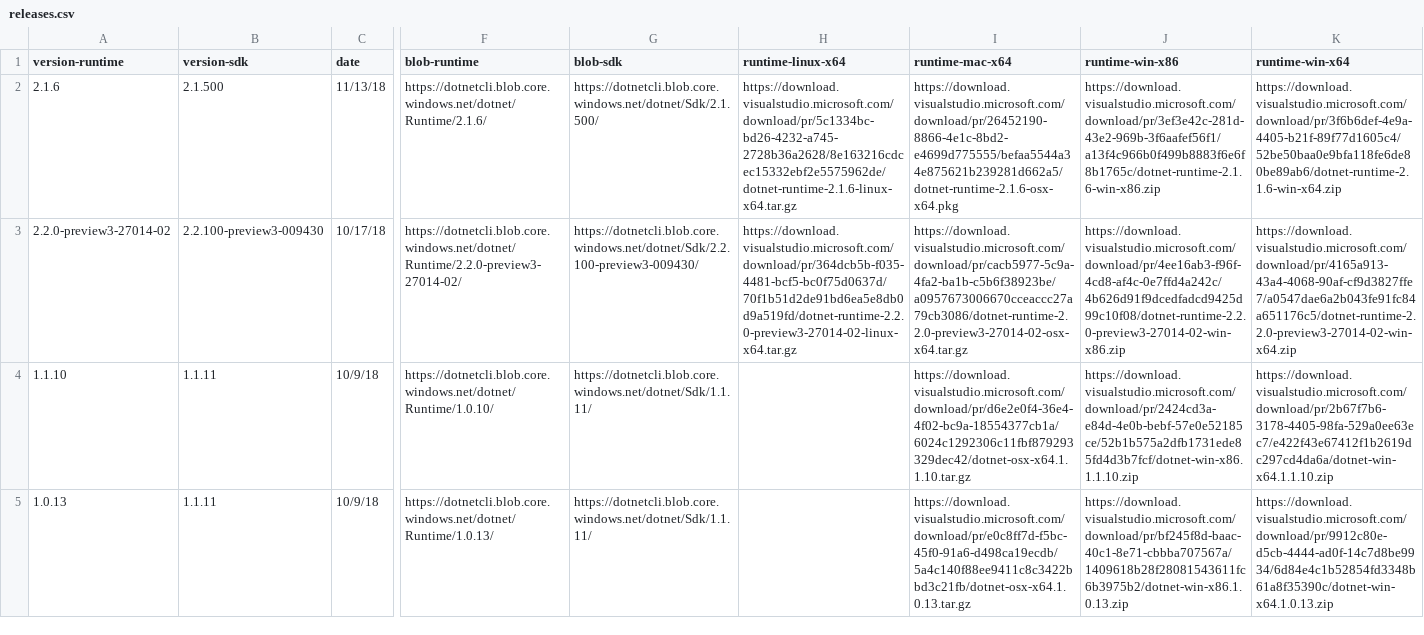
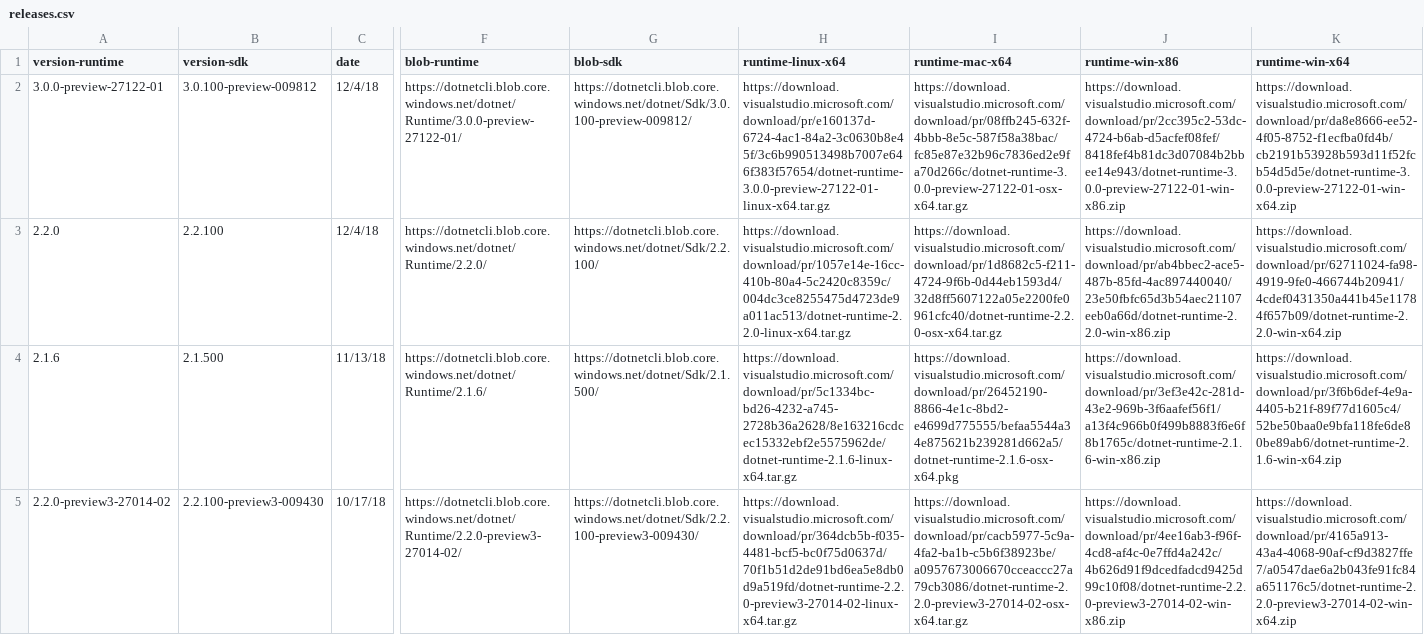
Before and after one commit to dotnet/core, a CSV file: release-notes/releases.csv, drawn as a sheet; only a part is shown, gaps mark what is left out; the shorter side is filled out with more unchanged rows; rows hold the shown columns only; the diff names each change by its address in the sheet, - before the commit and + after, or states it on an @@ line.

Commit message:
Adding artifacts for 2.2 RTW and 3.0 Preview1 releases

```diff
--- a/release-notes/releases.csv
+++ b/release-notes/releases.csv
+row 2: 3.0.0-preview-27122-01 | 3.0.100-preview-009812 | 12/4/18 | https://dotnetcli.blob.core.windows.net/dotnet/Runtime/3.0.0-preview-27122-01/ | https://dotnetcli.blob.core.windows.net/dotnet/Sdk/3.0.100-preview-009812/ | https://download.visualstudio.microsoft.com/download/pr/e160137d-6724-4ac1-84a2-3c0630b8e45f/3c6b990513498b7007e646f383f57654/dotnet-runtime-3.0.0-preview-27122-01-linux-x64.tar.gz | https://download.visualstudio.microsoft.com/download/pr/08ffb245-632f-4bbb-8e5c-587f58a38bac/fc85e87e32b96c7836ed2e9fa70d266c/dotnet-runtime-3.0.0-preview-27122-01-osx-x64.tar.gz | https://download.visualstudio.microsoft.com/download/pr/2cc395c2-53dc-4724-b6ab-d5acfef08fef/8418fef4b81dc3d07084b2bbee14e943/dotnet-runtime-3.0.0-preview-27122-01-win-x86.zip | https://download.visualstudio.microsoft.com/download/pr/da8e8666-ee52-4f05-8752-f1ecfba0fd4b/cb2191b53928b593d11f52fcb54d5d5e/dotnet-runtime-3.0.0-preview-27122-01-win-x64.zip
+row 3: 2.2.0 | 2.2.100 | 12/4/18 | https://dotnetcli.blob.core.windows.net/dotnet/Runtime/2.2.0/ | https://dotnetcli.blob.core.windows.net/dotnet/Sdk/2.2.100/ | https://download.visualstudio.microsoft.com/download/pr/1057e14e-16cc-410b-80a4-5c2420c8359c/004dc3ce8255475d4723de9a011ac513/dotnet-runtime-2.2.0-linux-x64.tar.gz | https://download.visualstudio.microsoft.com/download/pr/1d8682c5-f211-4724-9f6b-0d44eb1593d4/32d8ff5607122a05e2200fe0961cfc40/dotnet-runtime-2.2.0-osx-x64.tar.gz | https://download.visualstudio.microsoft.com/download/pr/ab4bbec2-ace5-487b-85fd-4ac897440040/23e50fbfc65d3b54aec21107eeb0a66d/dotnet-runtime-2.2.0-win-x86.zip | https://download.visualstudio.microsoft.com/download/pr/62711024-fa98-4919-9fe0-466744b20941/4cdef0431350a441b45e11784f657b09/dotnet-runtime-2.2.0-win-x64.zip
```
Also changed, not shown: 16 other files.
